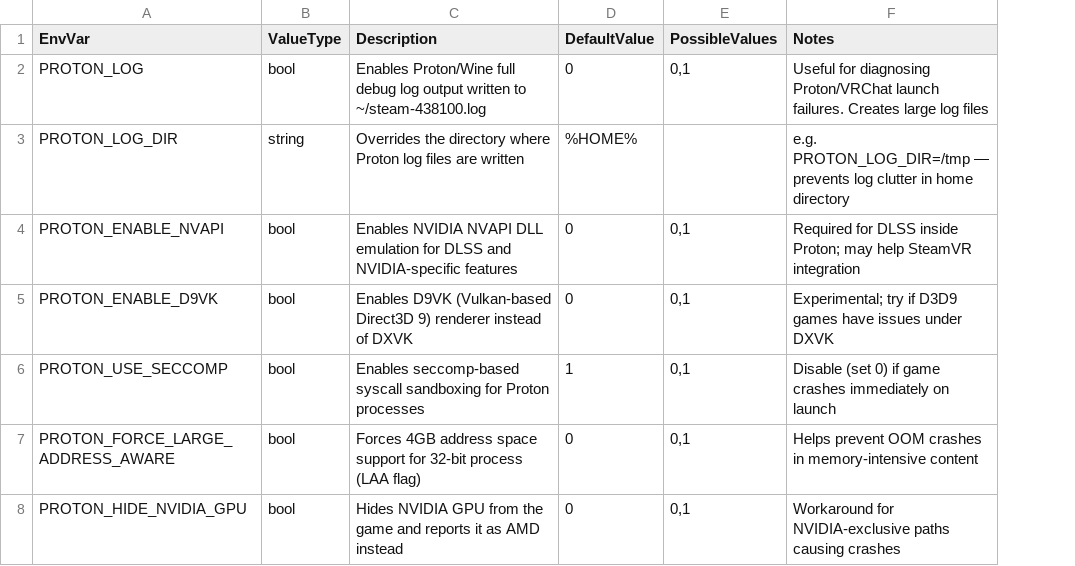
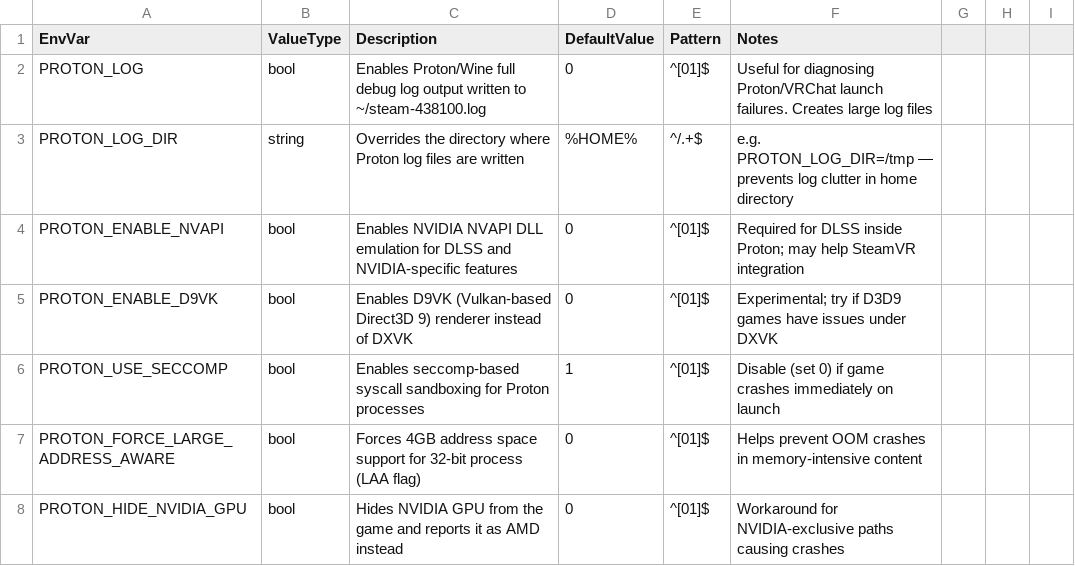
Before and after one commit to Bluscream/VRCOSC-Modules, a CSV file: VRCOSC.Modules/VRChatSettings/Definitions/env.csv, drawn as a sheet; only a part is shown; removed rows and columns are numbered as before the commit, all else as after; the diff covers the shown part only; the diff names each change by its address in the sheet, - before the commit and + after, or states it on an @@ line.

Commit message:
Replace PossibleValues with regex Pattern column in cmdline.csv and env.csv

```diff
--- a/VRCOSC.Modules/VRChatSettings/Definitions/env.csv
+++ b/VRCOSC.Modules/VRChatSettings/Definitions/env.csv
-column E (PossibleValues), rows 2-8: 0,1 |  | 0,1 | 0,1 | 0,1 | 0,1 | 0,1
+column E (Pattern), rows 2-8: ^[01]$ | ^/.+$ | ^[01]$ | ^[01]$ | ^[01]$ | ^[01]$ | ^[01]$
+column G, empty
+column H, empty
+column I, empty
```
Also changed, not shown: 1 removed row and 11 edited cells elsewhere in this file, VRCOSC.Modules/VRChatSettings/Definitions/cmdline.csv.
